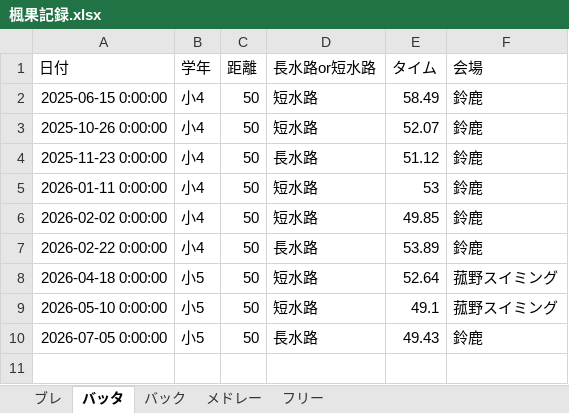
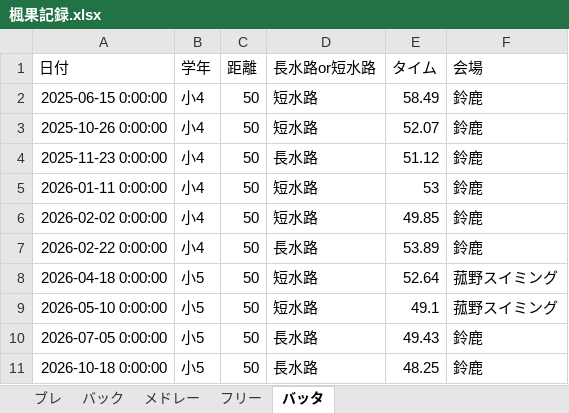
Before and after one commit to shimo2829/fuka-swim, an Excel workbook: 楓果記録.xlsx, sheet バッタ, drawn as a sheet; values as stored, in another font and other column widths than the file's, no borders; the diff names each change by its address in the sheet, - before the commit and + after, or states it on an @@ line.

Commit message:
Add record: バッタ 50m

```diff
--- a/楓果記録.xlsx (sheet バッタ)
+++ b/楓果記録.xlsx (sheet バッタ)
@@ sheet tab order changed: ブレ | バック | メドレー | フリー | バッタ @@
+row 11: 2026-10-18 0:00:00 | 小5 | 50 | 長水路 | 48.25 | 鈴鹿
```
